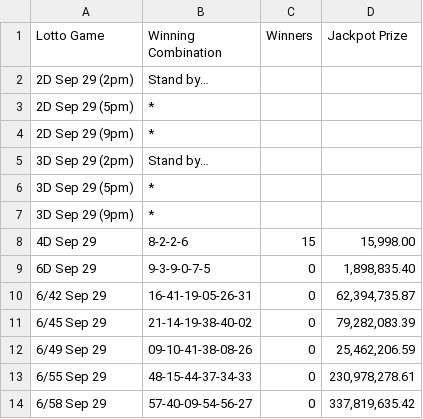
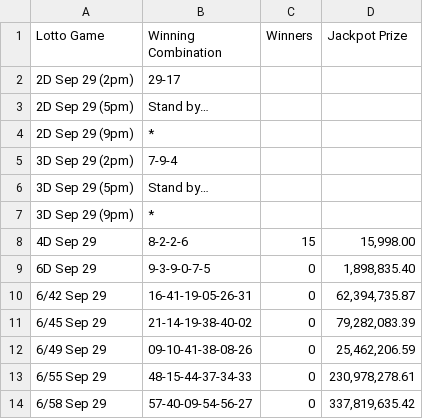
Before and after one commit to swertres/swertres.github.io, a CSV file: data/sep-29-2026.csv, drawn as a sheet.

```diff
--- a/data/sep-29-2026.csv
+++ b/data/sep-29-2026.csv
@@ -1,7 +1,7 @@
 Lotto Game,Winning Combination,Winners,Jackpot Prize
-2D Sep 29 (2pm),Stand by…,,
-2D Sep 29 (5pm),*,,
+2D Sep 29 (2pm),29-17,,
+2D Sep 29 (5pm),Stand by…,,
 2D Sep 29 (9pm),*,,
-3D Sep 29 (2pm),Stand by…,,
-3D Sep 29 (5pm),*,,
+3D Sep 29 (2pm),7-9-4,,
+3D Sep 29 (5pm),Stand by…,,
 3D Sep 29 (9pm),*,,
```
Also changed, not shown: 1 other file.
